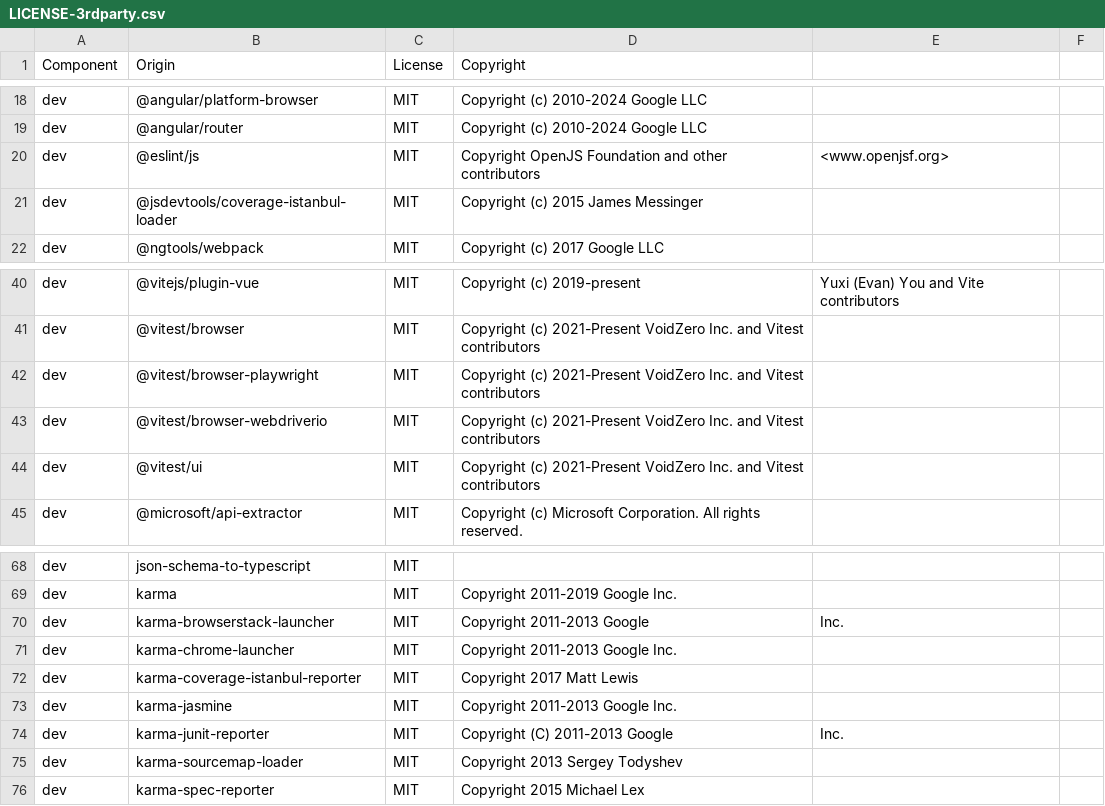
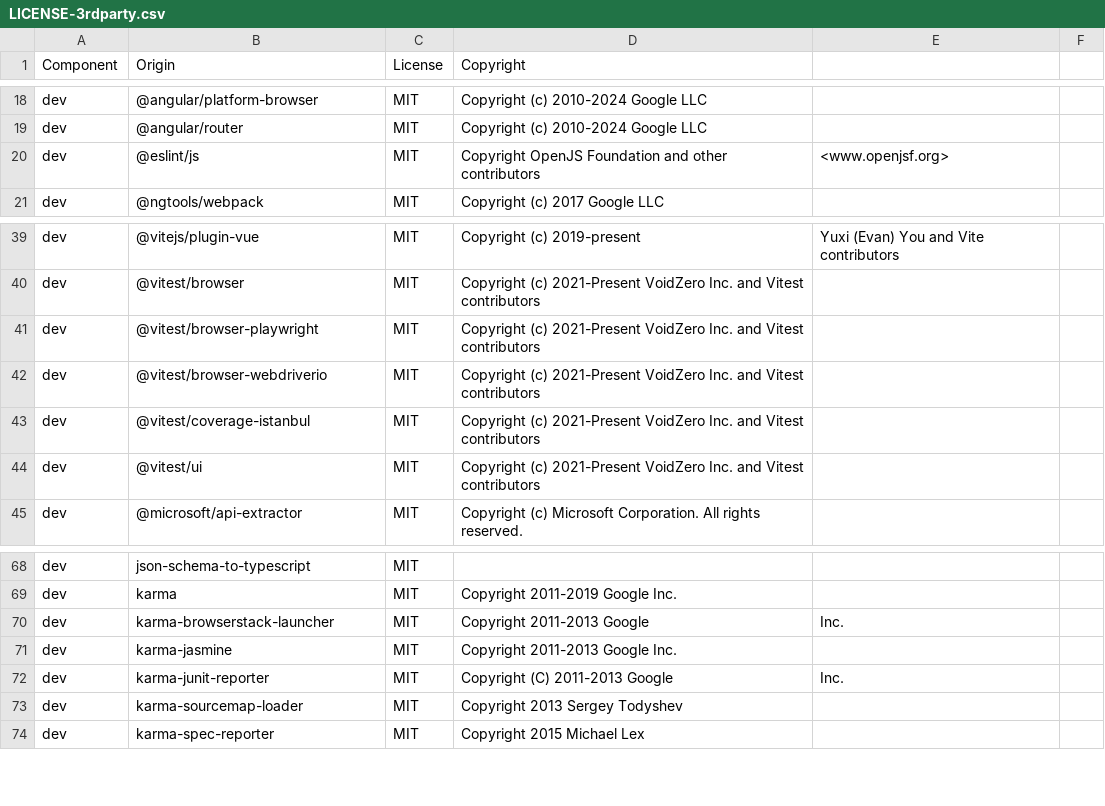
Before and after one commit to theinterned/browser-sdk, a CSV file: LICENSE-3rdparty.csv, drawn as a sheet; only a part is shown, gaps mark what is left out.

Commit message:
👷 run unit tests with vitest instead of karma
`yarn test:unit` (and the CI `unit` job) now runs every spec on Vitest
Browser Mode (headless Chromium) through the Jasmine shim. BrowserStack
(`unit-bs`) stays on Karma.

- resolve package entry points from tsconfig.base.json `paths`
- serve Karma's `/base/` fixture URLs
- random file/test order (`--sequence.seed` to reproduce)
- junit report in test-report/unit and istanbul coverage in coverage/unit
  (CI), consumed by export-test-result.ts
- fail tests calling console methods without spying on them (CI), like
  karmaUnexpectedErrorLogReporterPlugin
- remove the local karma config and its dependencies
- update docs for the new CLI

```diff
--- a/LICENSE-3rdparty.csv
+++ b/LICENSE-3rdparty.csv
@@ -20,3 +20,2 @@ dev,@angular/router,MIT,Copyright (c) 2010-2024 Google LLC
 dev,@eslint/js,MIT,Copyright OpenJS Foundation and other contributors, <www.openjsf.org>
-dev,@jsdevtools/coverage-istanbul-loader,MIT,Copyright (c) 2015 James Messinger
 dev,@ngtools/webpack,MIT,Copyright (c) 2017 Google LLC
@@ -43,2 +42,3 @@ dev,@vitest/browser-playwright,MIT,Copyright (c) 2021-Present VoidZero Inc. and
 dev,@vitest/browser-webdriverio,MIT,Copyright (c) 2021-Present VoidZero Inc. and Vitest contributors
+dev,@vitest/coverage-istanbul,MIT,Copyright (c) 2021-Present VoidZero Inc. and Vitest contributors
 dev,@vitest/ui,MIT,Copyright (c) 2021-Present VoidZero Inc. and Vitest contributors
@@ -70,4 +70,2 @@ dev,karma,MIT,Copyright 2011-2019 Google Inc.
 dev,karma-browserstack-launcher,MIT,Copyright 2011-2013 Google, Inc.
-dev,karma-chrome-launcher,MIT,Copyright 2011-2013 Google Inc.
-dev,karma-coverage-istanbul-reporter,MIT,Copyright 2017 Matt Lewis
 dev,karma-jasmine,MIT,Copyright 2011-2013 Google Inc.
```
Also changed, not shown: 10 other files.
